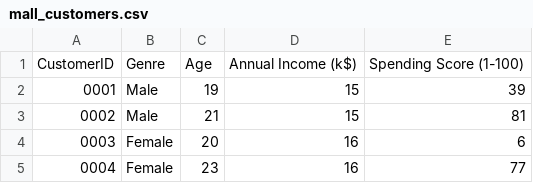
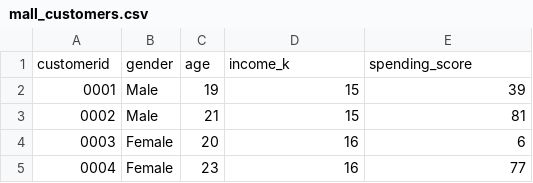
Before and after one commit to yumayuma/retl603, a CSV file: mall_customers.csv, drawn as a sheet; only a part is shown.

Commit message:
Add files via upload

```diff
--- a/mall_customers.csv
+++ b/mall_customers.csv
@@ -1,2 +1,2 @@
-CustomerID,Genre,Age,Annual Income (k$),Spending Score (1-100)
+customerid,gender,age,income_k,spending_score
 0001,Male,19,15,39
```
